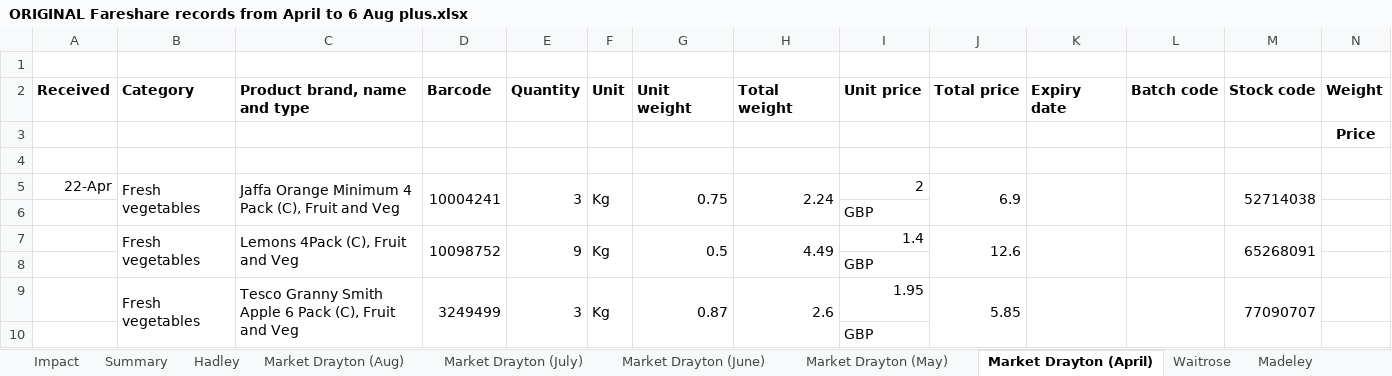
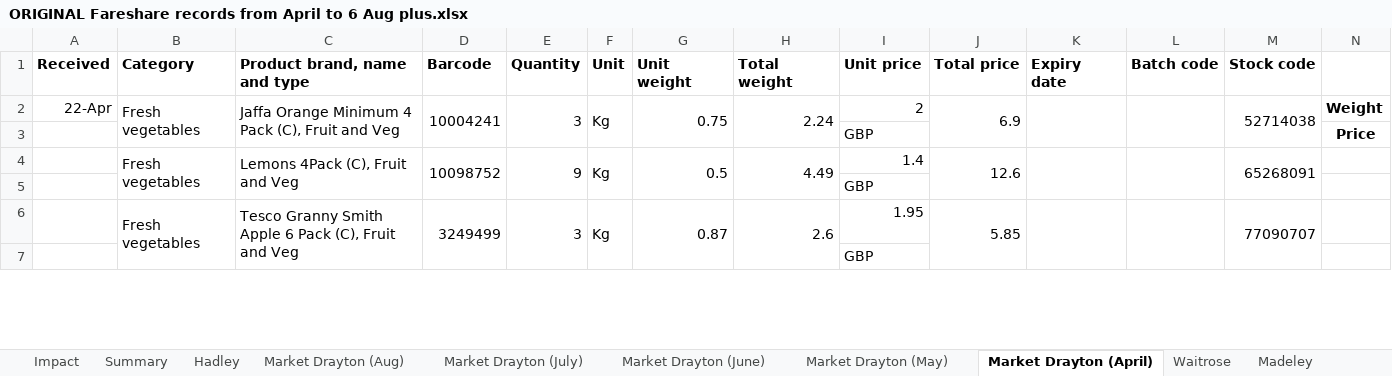
Before and after one commit to HAUCommunityFridge/James_Fareshare_Data, an Excel workbook: data/ORIGINAL Fareshare records from April to 6 Aug plus.xlsx, sheet Market Drayton (April), drawn as a sheet; only a part is shown; values as stored, in another font and other column widths than the file's, no borders; removed rows and columns are numbered as before the commit, all else as after; rows hold the shown columns only; the diff names each change by its address in the sheet, - before the commit and + after, or states it on an @@ line.

```diff
--- a/data/ORIGINAL Fareshare records from April to 6 Aug plus.xlsx (sheet Market Drayton (April))
+++ b/data/ORIGINAL Fareshare records from April to 6 Aug plus.xlsx (sheet Market Drayton (April))
-A1: (empty)
+A1: Received
-B1: (empty)
+B1: Category
-C1: (empty)
+C1: Product brand, name and type
-D1: (empty)
+D1: Barcode
-E1: (empty)
+E1: Quantity
-F1: (empty)
+F1: Unit
-G1: (empty)
+G1: Unit weight
-H1: (empty)
+H1: Total weight
-I1: (empty)
+I1: Unit price
-J1: (empty)
+J1: Total price
-K1: (empty)
+K1: Expiry date
-L1: (empty)
+L1: Batch code
-M1: (empty)
+M1: Stock code
-row 2: Received | Category | Product brand, name and type | Barcode | Quantity | Unit | Unit weight | Total weight | Unit price | Total price | Expiry date | Batch code | Stock code | Weight
+row 2: 22-Apr | Fresh vegetables | Jaffa Orange Minimum 4 Pack (C), Fruit and Veg | 10004241 | 3 | Kg | 0.75 | 2.24 | 2 | 6.9 |  |  | 52714038 | Weight
-I3 (Unit price): (empty)
+I3 (Unit price): GBP
-row 4: (empty)
-row 5: 22-Apr | Fresh vegetables | Jaffa Orange Minimum 4 Pack (C), Fruit and Veg | 10004241 | 3 | Kg | 0.75 | 2.24 | 2 | 6.9 |  |  | 52714038
-row 6:  |  |  |  |  |  |  |  | GBP
```
Also changed, not shown: sheet Market Drayton (June), sheet Market Drayton (May), sheet Market Drayton (Aug), sheet Madeley, sheet Waitrose, sheet Hadley, 4 more sheets, formulas that keep their value, 1 other file.
